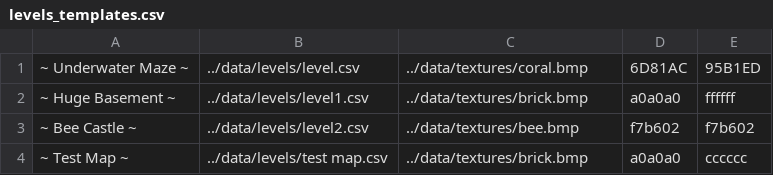
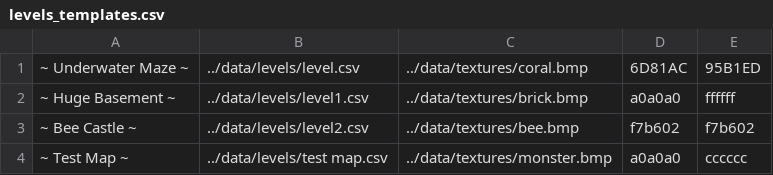
Before and after one commit to Raspy-Py/MyGameEngine, a CSV file: data/levels_templates.csv, drawn as a sheet.

```diff
--- a/data/levels_templates.csv
+++ b/data/levels_templates.csv
@@ -3,2 +3,2 @@
 ~ Bee Castle ~;../data/levels/level2.csv;../data/textures/bee.bmp;f7b602;f7b602
-~ Test Map ~;../data/levels/test map.csv;../data/textures/brick.bmp;a0a0a0;cccccc
+~ Test Map ~;../data/levels/test map.csv;../data/textures/monster.bmp;a0a0a0;cccccc
```
Also changed, not shown: data/levels/test map.csv, 13 other files.
